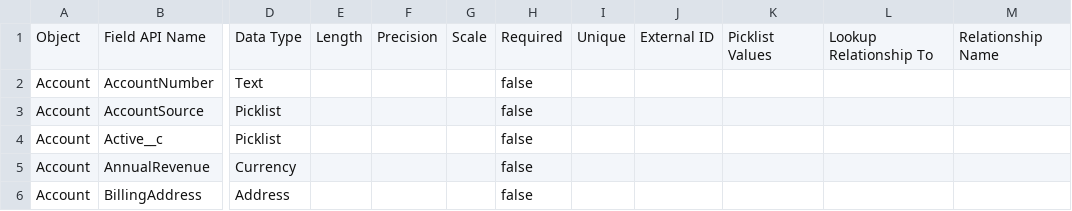
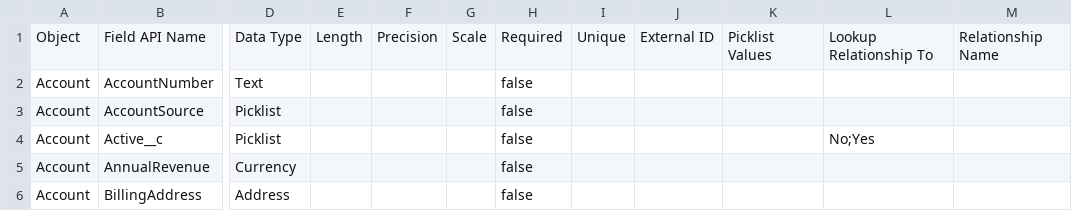
Before and after one commit to rpatelglobant/GEAI, a CSV file: GEAI_Hackathon2/Data Dictionary/Account.csv, drawn as a sheet; only a part is shown, gaps mark what is left out; the diff names each change by its address in the sheet, - before the commit and + after, or states it on an @@ line.

Commit message:
a new commit message

```diff
--- a/GEAI_Hackathon2/Data Dictionary/Account.csv
+++ b/GEAI_Hackathon2/Data Dictionary/Account.csv
-L4: (empty)
+L4: No;Yes
```
